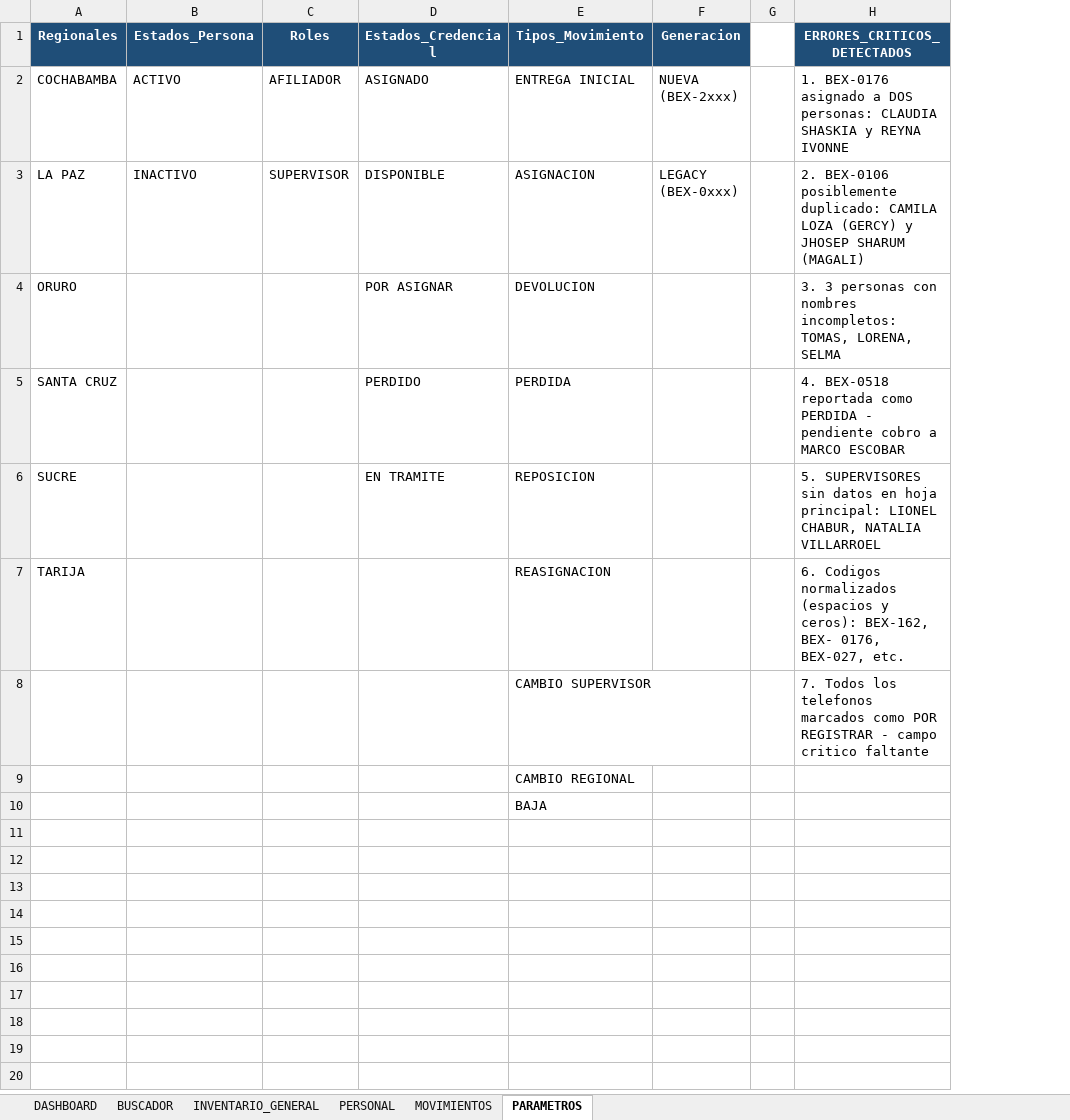
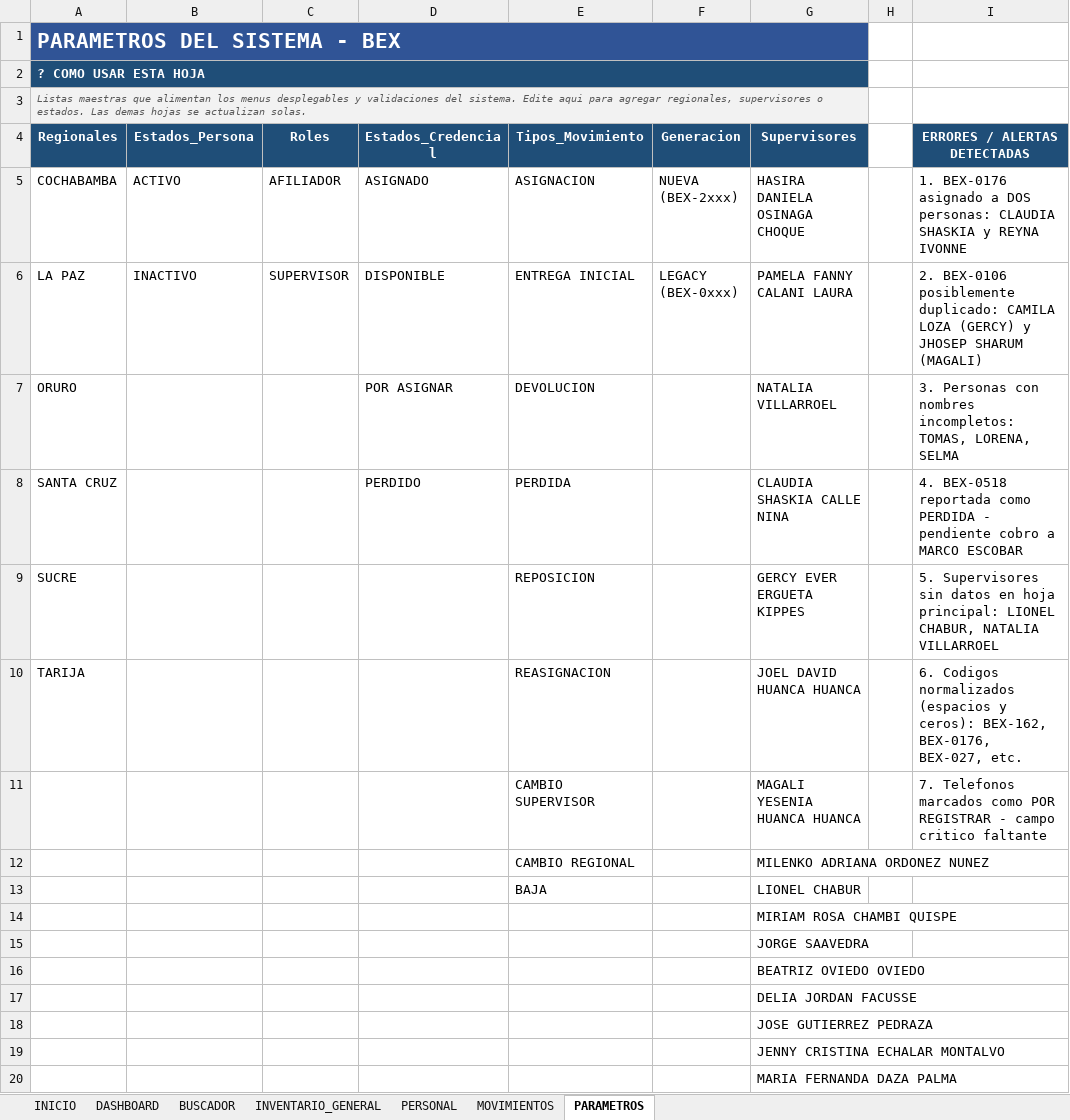
Before and after one commit to silpancho90-art/datos-excel, an Excel workbook: SISTEMA_BEX_CREDENCIALES.xlsx, sheet PARAMETROS, drawn as a sheet; values as stored, in another font and other column widths than the file's, no borders; table styles not drawn; addresses are those after the commit; the diff names each change by its address in the sheet, - before the commit and + after, or states it on an @@ line.

Commit message:
Sistema BEX v2: motor de dashboard, KPIs, graficos conectados, filtros tipo segmentador, validaciones, formato condicional, buscador y portada

```diff
--- a/SISTEMA_BEX_CREDENCIALES.xlsx (sheet PARAMETROS)
+++ b/SISTEMA_BEX_CREDENCIALES.xlsx (sheet PARAMETROS)
+sheet tab: INICIO
+column G (Supervisores), rows 5-13: HASIRA DANIELA OSINAGA CHOQUE | PAMELA FANNY CALANI LAURA | NATALIA VILLARROEL | CLAUDIA SHASKIA CALLE NINA | GERCY EVER ERGUETA KIPPES | JOEL DAVID HUANCA HUANCA | MAGALI YESENIA HUANCA HUANCA | MILENKO ADRIANA ORDONEZ NUNEZ | LIONEL CHABUR
+row 1: PARAMETROS DEL SISTEMA - BEX
+row 2: ? COMO USAR ESTA HOJA
+row 3: Listas maestras que alimentan los menus desplegables y validaciones del sistema. Edite aqui para agregar regionales, supervisores o estados. Las demas hojas se actualizan solas.
-I4: ERRORES_CRITICOS_DETECTADOS
+I4: ERRORES / ALERTAS DETECTADAS
-E5 (Tipos_Movimiento): ENTREGA INICIAL
+E5 (Tipos_Movimiento): ASIGNACION
-E6 (Tipos_Movimiento): ASIGNACION
+E6 (Tipos_Movimiento): ENTREGA INICIAL
-I7 (ERRORES / ALERTAS DETECTADAS): 3. 3 personas con nombres…
+I7 (ERRORES / ALERTAS DETECTADAS): 3. Personas con nombres…
-D9 (Estados_Credencial): EN TRAMITE
+D9 (Estados_Credencial): (empty)
-I9 (ERRORES / ALERTAS DETECTADAS): 5. SUPERVISORES sin datos…
+I9 (ERRORES / ALERTAS DETECTADAS): 5. Supervisores sin datos…
-I10 (ERRORES / ALERTAS DETECTADAS): …ceros): BEX-162, BEX- 0176, BEX-027, etc.
+I10 (ERRORES / ALERTAS DETECTADAS): …ceros): BEX-162, BEX-0176, BEX-027, etc.
-I11 (ERRORES / ALERTAS DETECTADAS): 7. Todos los telefonos marcados como…
+I11 (ERRORES / ALERTAS DETECTADAS): 7. Telefonos marcados como…
+row 14:  |  |  |  |  |  | MIRIAM ROSA CHAMBI QUISPE
+row 15:  |  |  |  |  |  | JORGE SAAVEDRA
+row 16:  |  |  |  |  |  | BEATRIZ OVIEDO OVIEDO
+row 17:  |  |  |  |  |  | DELIA JORDAN FACUSSE
+row 18:  |  |  |  |  |  | JOSE GUTIERREZ PEDRAZA
+row 19:  |  |  |  |  |  | JENNY CRISTINA ECHALAR MONTALVO
+row 20:  |  |  |  |  |  | MARIA FERNANDA DAZA PALMA
```
Also changed, not shown: sheet INVENTARIO_GENERAL, sheet DASHBOARD, sheet BUSCADOR, sheet MOVIMIENTOS, sheet PERSONAL, charts or pictures, 2 other files.
